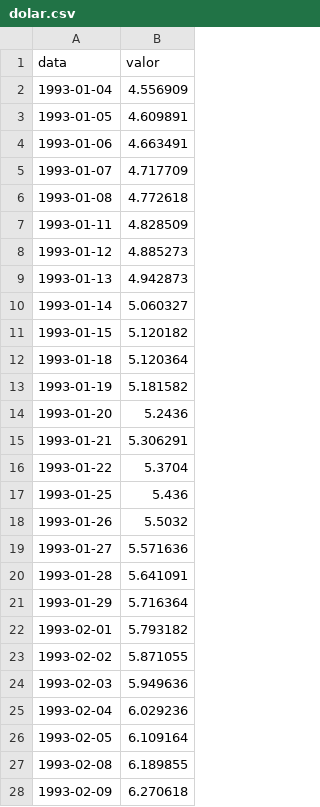
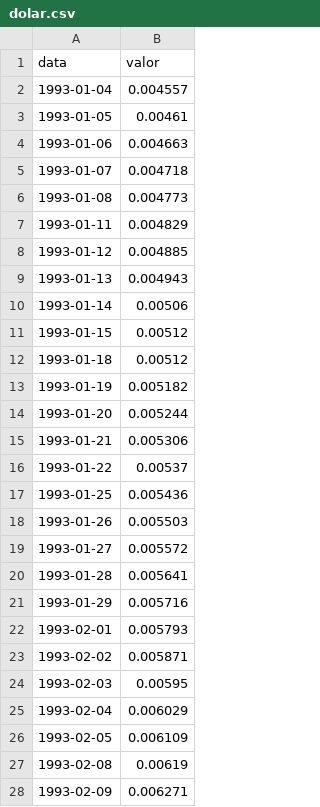
Before and after one commit to timmtimm1/eleicoes-mercado, a CSV file: dados/series/dolar.csv, drawn as a sheet; only a part is shown; the diff covers the shown part only.

```diff
--- a/dados/series/dolar.csv
+++ b/dados/series/dolar.csv
@@ -1,28 +1,28 @@
 data,valor
-1993-01-04,4.556909
-1993-01-05,4.609891
-1993-01-06,4.663491
-1993-01-07,4.717709
-1993-01-08,4.772618
-1993-01-11,4.828509
-1993-01-12,4.885273
-1993-01-13,4.942873
-1993-01-14,5.060327
-1993-01-15,5.120182
-1993-01-18,5.120364
-1993-01-19,5.181582
-1993-01-20,5.2436
-1993-01-21,5.306291
-1993-01-22,5.3704
-1993-01-25,5.436
-1993-01-26,5.5032
-1993-01-27,5.571636
-1993-01-28,5.641091
-1993-01-29,5.716364
-1993-02-01,5.793182
-1993-02-02,5.871055
-1993-02-03,5.949636
-1993-02-04,6.029236
-1993-02-05,6.109164
-1993-02-08,6.189855
-1993-02-09,6.270618
+1993-01-04,0.004557
+1993-01-05,0.00461
+1993-01-06,0.004663
+1993-01-07,0.004718
+1993-01-08,0.004773
+1993-01-11,0.004829
+1993-01-12,0.004885
+1993-01-13,0.004943
+1993-01-14,0.00506
+1993-01-15,0.00512
+1993-01-18,0.00512
+1993-01-19,0.005182
+1993-01-20,0.005244
+1993-01-21,0.005306
+1993-01-22,0.00537
+1993-01-25,0.005436
+1993-01-26,0.005503
+1993-01-27,0.005572
+1993-01-28,0.005641
+1993-01-29,0.005716
+1993-02-01,0.005793
+1993-02-02,0.005871
+1993-02-03,0.00595
+1993-02-04,0.006029
+1993-02-05,0.006109
+1993-02-08,0.00619
+1993-02-09,0.006271
```
Also changed, not shown: 117 edited cells elsewhere in this file, dados/series/catalogo.csv, dados/series/prefixado_10a.csv, 6 other files.
